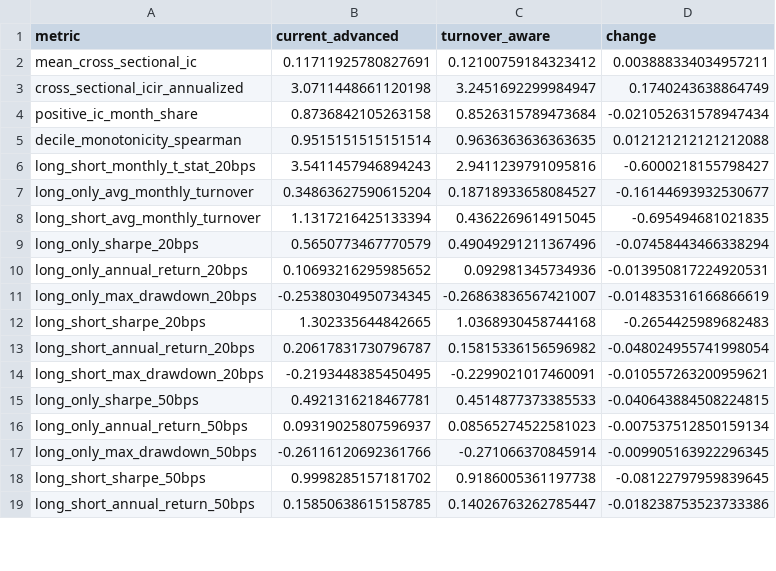
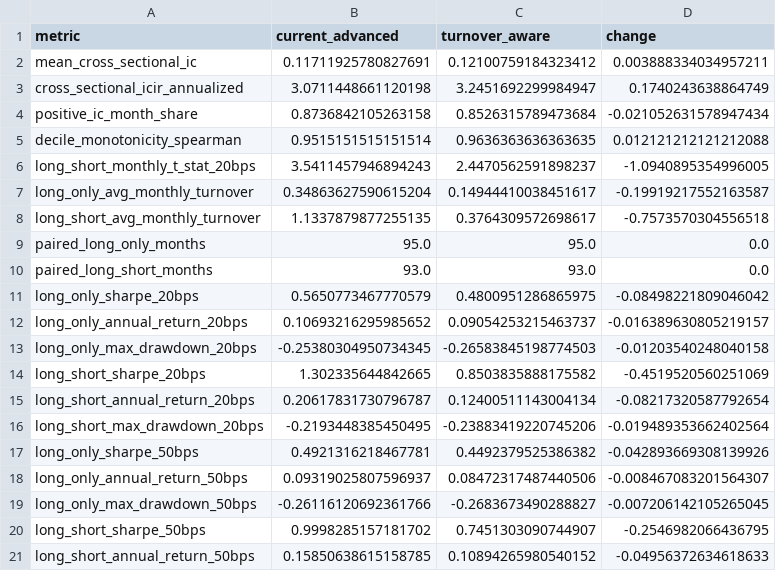
Before and after one commit to Shirllll/a-share-quant-research, a CSV file: output/turnover_aware_alpha_diagnostics.csv, drawn as a sheet; only a part is shown; the diff covers the shown part only.

```diff
--- a/output/turnover_aware_alpha_diagnostics.csv
+++ b/output/turnover_aware_alpha_diagnostics.csv
@@ -5,15 +5,17 @@ positive_ic_month_share,0.8736842105263158,0.8526315789473684,-0.021052631578947
 decile_monotonicity_spearman,0.9515151515151514,0.9636363636363635,0.012121212121212088
-long_short_monthly_t_stat_20bps,3.5411457946894243,2.9411239791095816,-0.6000218155798427
-long_only_avg_monthly_turnover,0.34863627590615204,0.18718933658084527,-0.16144693932530677
-long_short_avg_monthly_turnover,1.1317216425133394,0.4362269614915045,-0.695494681021835
-long_only_sharpe_20bps,0.5650773467770579,0.49049291211367496,-0.07458443466338294
-long_only_annual_return_20bps,0.10693216295985652,0.092981345734936,-0.013950817224920531
-long_only_max_drawdown_20bps,-0.25380304950734345,-0.26863836567421007,-0.014835316166866619
-long_short_sharpe_20bps,1.302335644842665,1.0368930458744168,-0.2654425989682483
-long_short_annual_return_20bps,0.20617831730796787,0.15815336156596982,-0.048024955741998054
-long_short_max_drawdown_20bps,-0.2193448385450495,-0.2299021017460091,-0.010557263200959621
-long_only_sharpe_50bps,0.4921316218467781,0.4514877373385533,-0.040643884508224815
-long_only_annual_return_50bps,0.09319025807596937,0.08565274522581023,-0.007537512850159134
-long_only_max_drawdown_50bps,-0.26116120692361766,-0.271066370845914,-0.009905163922296345
-long_short_sharpe_50bps,0.9998285157181702,0.9186005361197738,-0.08122797959839645
-long_short_annual_return_50bps,0.15850638615158785,0.14026763262785447,-0.018238753523733386
+long_short_monthly_t_stat_20bps,3.5411457946894243,2.4470562591898237,-1.0940895354996005
+long_only_avg_monthly_turnover,0.34863627590615204,0.14944410038451617,-0.19919217552163587
+long_short_avg_monthly_turnover,1.1337879877255135,0.3764309572698617,-0.7573570304556518
+paired_long_only_months,95.0,95.0,0.0
+paired_long_short_months,93.0,93.0,0.0
+long_only_sharpe_20bps,0.5650773467770579,0.4800951286865975,-0.08498221809046042
+long_only_annual_return_20bps,0.10693216295985652,0.09054253215463737,-0.016389630805219157
+long_only_max_drawdown_20bps,-0.25380304950734345,-0.26583845198774503,-0.01203540248040158
+long_short_sharpe_20bps,1.302335644842665,0.8503835888175582,-0.4519520560251069
+long_short_annual_return_20bps,0.20617831730796787,0.12400511143004134,-0.08217320587792654
+long_short_max_drawdown_20bps,-0.2193448385450495,-0.23883419220745206,-0.019489353662402564
+long_only_sharpe_50bps,0.4921316218467781,0.4492379525386382,-0.042893669308139926
+long_only_annual_return_50bps,0.09319025807596937,0.08472317487440506,-0.008467083201564307
+long_only_max_drawdown_50bps,-0.26116120692361766,-0.2683673490288827,-0.007206142105265045
+long_short_sharpe_50bps,0.9998285157181702,0.7451303090744907,-0.2546982066436795
+long_short_annual_return_50bps,0.15850638615158785,0.10894265980540152,-0.04956372634618633
```
Also changed, not shown: 14 edited cells elsewhere in this file, output/turnover_aware_backtest.csv, output/turnover_aware_capacity.csv, 15 other files.
